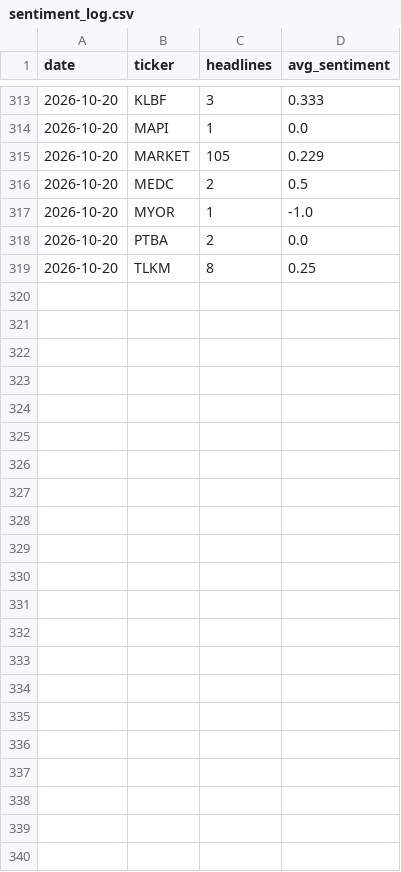
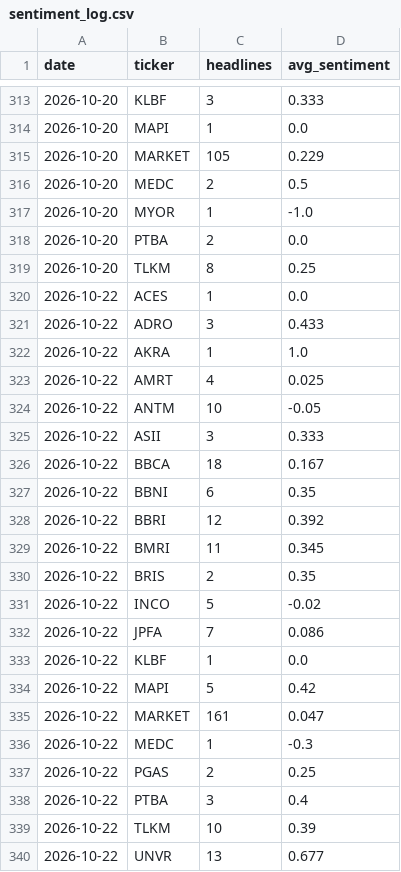
Before and after one commit to benchandra/idx-trend-bot, a CSV file: docs/data/sentiment_log.csv, drawn as a sheet; only a part is shown, gaps mark what is left out.

```diff
--- a/docs/data/sentiment_log.csv
+++ b/docs/data/sentiment_log.csv
@@ -319 +319,22 @@ date,ticker,headlines,avg_sentiment
 2026-10-20,TLKM,8,0.25
+2026-10-22,ACES,1,0.0
+2026-10-22,ADRO,3,0.433
+2026-10-22,AKRA,1,1.0
+2026-10-22,AMRT,4,0.025
+2026-10-22,ANTM,10,-0.05
+2026-10-22,ASII,3,0.333
+2026-10-22,BBCA,18,0.167
+2026-10-22,BBNI,6,0.35
+2026-10-22,BBRI,12,0.392
+2026-10-22,BMRI,11,0.345
+2026-10-22,BRIS,2,0.35
+2026-10-22,INCO,5,-0.02
+2026-10-22,JPFA,7,0.086
+2026-10-22,KLBF,1,0.0
+2026-10-22,MAPI,5,0.42
+2026-10-22,MARKET,161,0.047
+2026-10-22,MEDC,1,-0.3
+2026-10-22,PGAS,2,0.25
+2026-10-22,PTBA,3,0.4
+2026-10-22,TLKM,10,0.39
+2026-10-22,UNVR,13,0.677
```
Also changed, not shown: docs/data/committee_log.csv, docs/data/kronos_log.csv, 7 other files.
